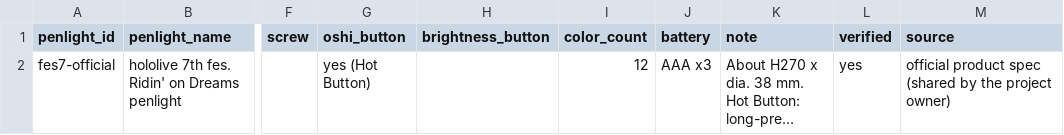
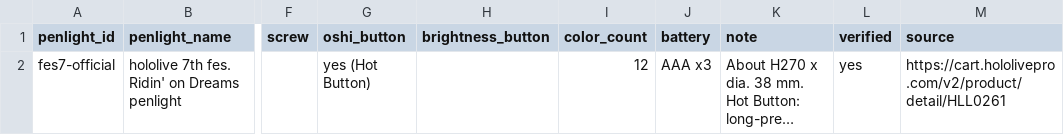
Before and after one commit to ChromeBread/CVD_penlight_holo, a CSV file: data/c_penlight_specs.csv, drawn as a sheet; only a part is shown, gaps mark what is left out; long unchanged cells end in …; the diff names each change by its address in the sheet, - before the commit and + after, or states it on an @@ line.

```diff
--- a/data/c_penlight_specs.csv
+++ b/data/c_penlight_specs.csv
-M2 (source): official product spec (shared by the project owner)
+M2 (source): https://cart.hololivepro.com/v2/product/detail/HLL0261
```
Also changed, not shown: data/a_fes_members.csv, 19 other files.
